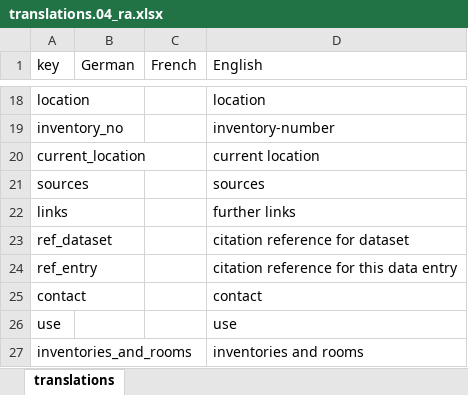
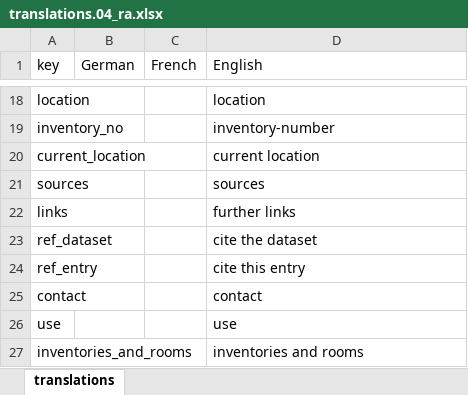
Before and after one commit to dfk-paris/reception_academie, an Excel workbook: data/translations.04_ra.xlsx, sheet translations, drawn as a sheet; only a part is shown, gaps mark what is left out; values as stored, in another font and other column widths than the file's, no borders; the diff names each change by its address in the sheet, - before the commit and + after, or states it on an @@ line.

```diff
--- a/data/translations.04_ra.xlsx (sheet translations)
+++ b/data/translations.04_ra.xlsx (sheet translations)
-D23 (English): citation reference for dataset
+D23 (English): cite the dataset
-D24 (English): citation reference for this data entry
+D24 (English): cite this entry
```
Also changed, not shown: 10 other files.
